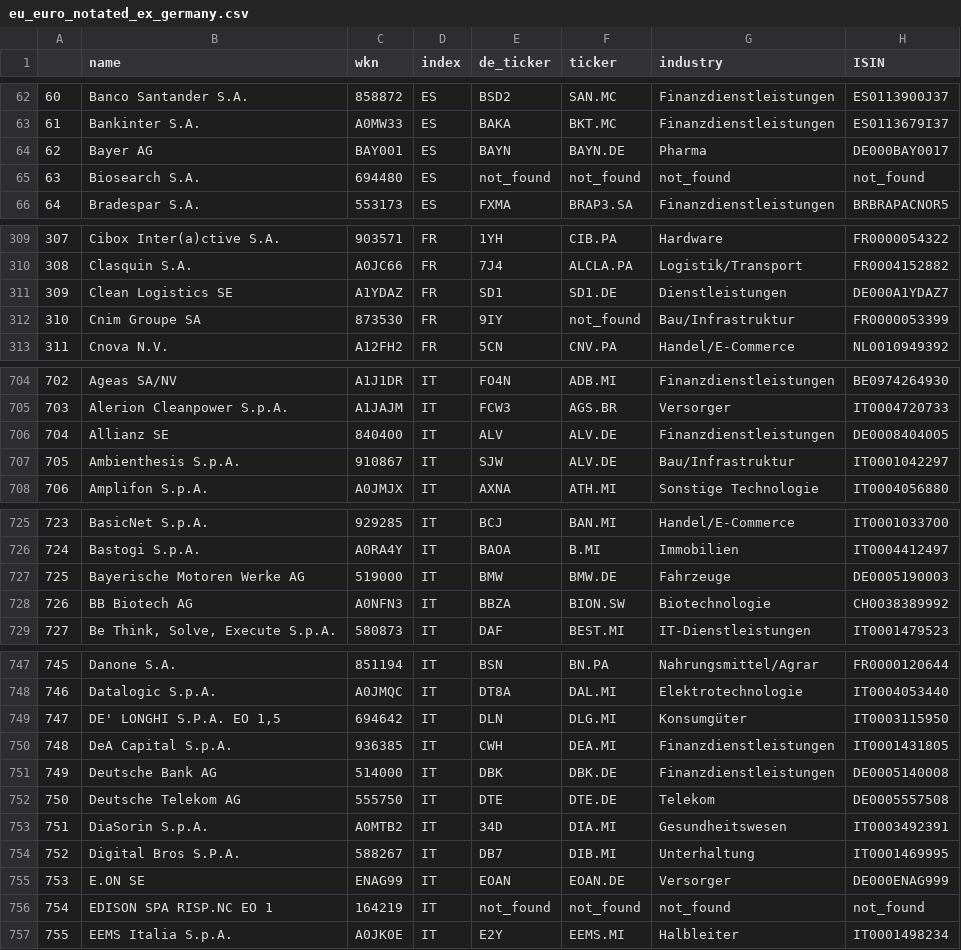
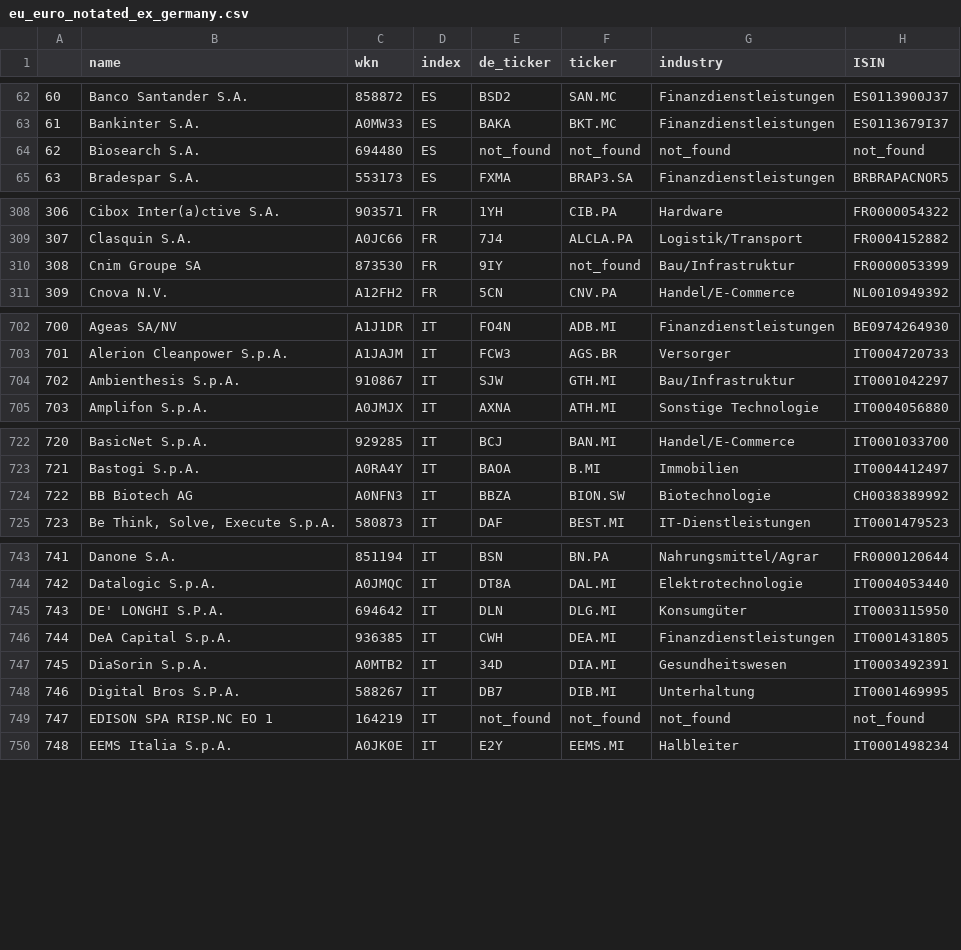
Before and after one commit to JonathanWillnow/stockpicking_screener, a CSV file: screener/original_data/csv_files/eu_euro_notated_ex_germany.csv, drawn as a sheet; only a part is shown, gaps mark what is left out; removed rows and columns are numbered as before the commit, all else as after; the diff covers the shown part only; the diff names each change by its address in the sheet, - before the commit and + after, or states it on an @@ line.

```diff
--- a/screener/original_data/csv_files/eu_euro_notated_ex_germany.csv
+++ b/screener/original_data/csv_files/eu_euro_notated_ex_germany.csv
-row 64: 62 | Bayer AG | BAY001 | ES | BAYN | BAYN.DE | Pharma | DE000BAY0017
@@ column A renumbered from row 64 down @@
-row 311: 309 | Clean Logistics SE | A1YDAZ | FR | SD1 | SD1.DE | Dienstleistungen | DE000A1YDAZ7
-row 706: 704 | Allianz SE | 840400 | IT | ALV | ALV.DE | Finanzdienstleistungen | DE0008404005
-F704 (ticker): ALV.DE
+F704 (ticker): GTH.MI
-row 727: 725 | Bayerische Motoren Werke AG | 519000 | IT | BMW | BMW.DE | Fahrzeuge | DE0005190003
-B745 (name): DE' LONGHI S.P.A. EO 1,5
+B745 (name): DE' LONGHI S.P.A.
-row 751: 749 | Deutsche Bank AG | 514000 | IT | DBK | DBK.DE | Finanzdienstleistungen | DE0005140008
-row 752: 750 | Deutsche Telekom AG | 555750 | IT | DTE | DTE.DE | Telekom | DE0005557508
-row 755: 753 | E.ON SE | ENAG99 | IT | EOAN | EOAN.DE | Versorger | DE000ENAG999
```
Also changed, not shown: 4 removed rows and 3 edited cells elsewhere in this file, 21 other files.
